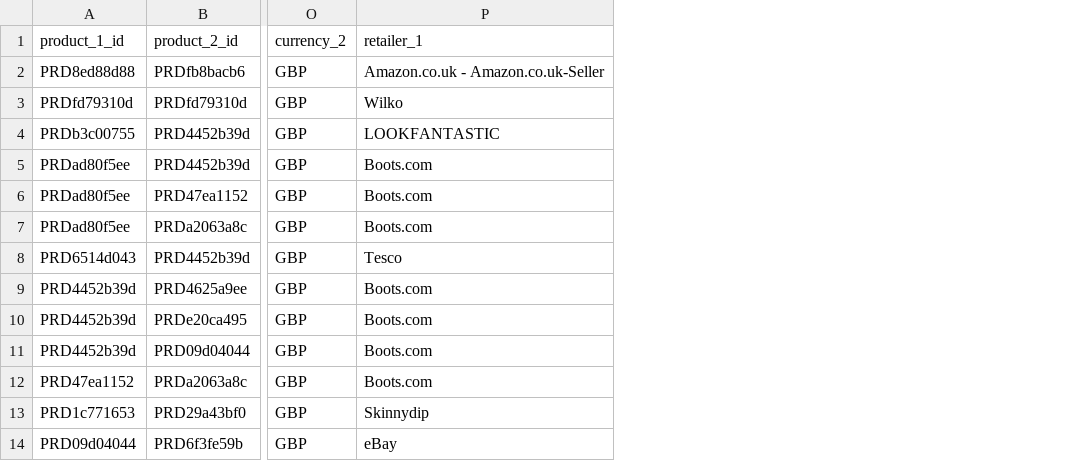
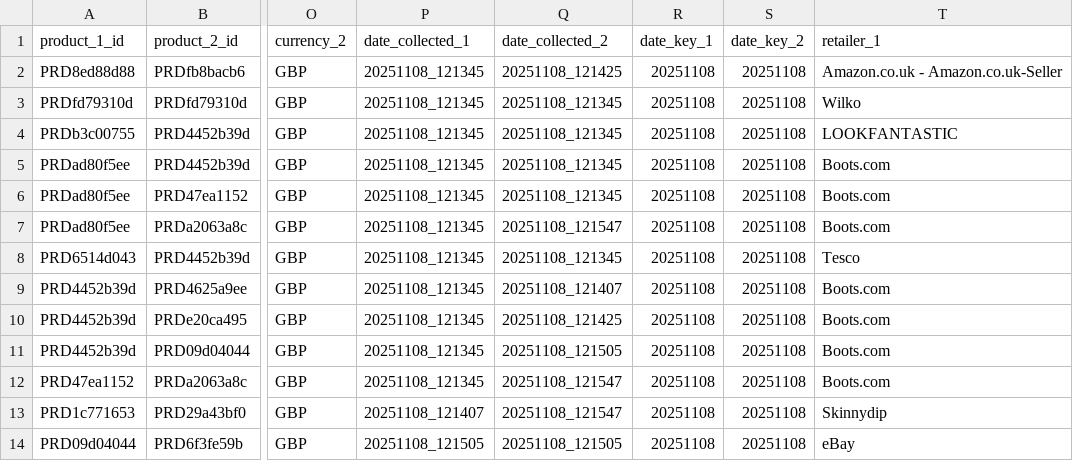
Before and after one commit to MBhatti26/Aue_Natural_Pricing, a CSV file: data/processed/processed_matches.csv, drawn as a sheet; only a part is shown, gaps mark what is left out; the diff names each change by its address in the sheet, - before the commit and + after, or states it on an @@ line.

Commit message:
Fix matching outputs to include date fields for schema compatibility
CRITICAL FIX:
- Existing match files were missing date_collected and date_key columns
- This would break when merging old + new extraction results
- Would cause Power BI time-series analysis to fail

CHANGES:
1. Updated both matching engines to include date fields in output:
   - enhanced_matching_engine.py: Added date_collected_1/2, date_key_1/2
   - matching_engine.py: Added date_collected_1/2, date_key_1/2

2. Backfilled existing match files with date information:
   - data/processed/processed_matches.csv (77 matches)
   - data/processed/FINAL_MATCHES.csv (30 matches)
   - Looked up dates from price_history by product_id
   - 100% coverage: all matches now have date fields

3. Created backfill_match_dates.py script:
   - Loads product→date mapping from all price_history files
   - Automatically adds missing date columns to match files
   - Creates .pre_date_backfill.csv backups
   - Handles 1,617 products across current + archived data

RESULT:
✅ Old match files: NOW have date_collected + date_key
✅ New match files: WILL have date_collected + date_key
✅ Merging works: Same schema across all files
✅ Power BI ready: date_key enables time-series analysis
✅ Backward compatible: Works with all existing data

When you run new extraction + matching, the outputs will automatically
include date fields and merge seamlessly with existing results.

```diff
--- a/data/processed/processed_matches.csv
+++ b/data/processed/processed_matches.csv
+column P (date_collected_1), rows 2-14: 20251108_121345 | 20251108_121345 | 20251108_121345 | 20251108_121345 | 20251108_121345 | 20251108_121345 | 20251108_121345 | 20251108_121345 | 20251108_121345 | 20251108_121345 | 20251108_121345 | 20251108_121407 | 20251108_121505
+column Q (date_collected_2), rows 2-14: 20251108_121425 | 20251108_121345 | 20251108_121345 | 20251108_121345 | 20251108_121345 | 20251108_121547 | 20251108_121345 | 20251108_121407 | 20251108_121425 | 20251108_121505 | 20251108_121547 | 20251108_121547 | 20251108_121505
+column R (date_key_1), rows 2-14: all 20251108
+column S (date_key_2), rows 2-14: all 20251108
```
Also changed, not shown: data/processed/FINAL_MATCHES.csv, 3 other files.
